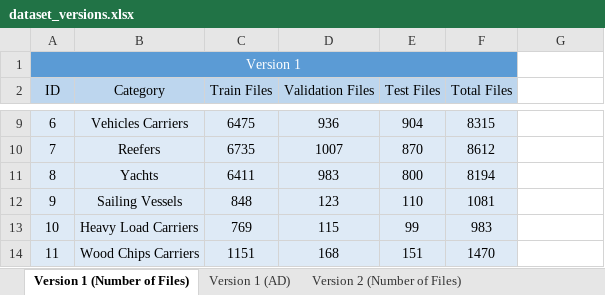
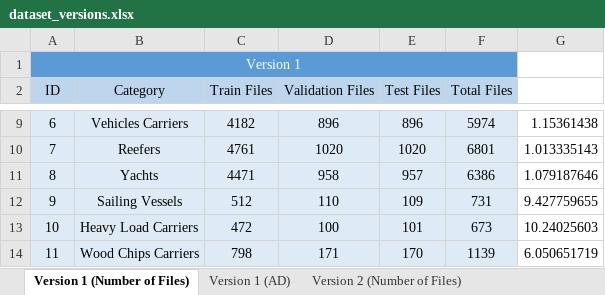
Before and after one commit to pablorangel82/ship-detector-classifier, an Excel workbook: report/dataset_versions.xlsx, sheet Version 1 (Number of Files), drawn as a sheet; only a part is shown, gaps mark what is left out; values as stored, in another font and other column widths than the file's, no borders; the diff covers the shown part only; the diff names each change by its address in the sheet, - before the commit and + after, or states it on an @@ line.

```diff
--- a/report/dataset_versions.xlsx (sheet Version 1 (Number of Files))
+++ b/report/dataset_versions.xlsx (sheet Version 1 (Number of Files))
-C9 (Train Files): 6475
+C9 (Train Files): 4182
-D9 (Validation Files): 936
+D9 (Validation Files): 896
-E9 (Test Files): 904
+E9 (Test Files): 896
-F9 (Total Files): 8315
+F9 (Total Files): 5974
-G9: (empty)
+G9: 1.15361438
-C10 (Train Files): 6735
+C10 (Train Files): 4761
-D10 (Validation Files): 1007
+D10 (Validation Files): 1020
-E10 (Test Files): 870
+E10 (Test Files): 1020
-F10 (Total Files): 8612
+F10 (Total Files): 6801
-G10: (empty)
+G10: 1.013335143
-C11 (Train Files): 6411
+C11 (Train Files): 4471
-D11 (Validation Files): 983
+D11 (Validation Files): 958
-E11 (Test Files): 800
+E11 (Test Files): 957
-F11 (Total Files): 8194
+F11 (Total Files): 6386
-G11: (empty)
+G11: 1.079187646
-C12 (Train Files): 848
+C12 (Train Files): 512
-D12 (Validation Files): 123
+D12 (Validation Files): 110
-E12 (Test Files): 110
+E12 (Test Files): 109
-F12 (Total Files): 1081
+F12 (Total Files): 731
-G12: (empty)
+G12: 9.427759655
-C13 (Train Files): 769
+C13 (Train Files): 472
-D13 (Validation Files): 115
+D13 (Validation Files): 100
-E13 (Test Files): 99
+E13 (Test Files): 101
-F13 (Total Files): 983
+F13 (Total Files): 673
-G13: (empty)
+G13: 10.24025603
-C14 (Train Files): 1151
+C14 (Train Files): 798
-D14 (Validation Files): 168
+D14 (Validation Files): 171
-E14 (Test Files): 151
+E14 (Test Files): 170
-F14 (Total Files): 1470
+F14 (Total Files): 1139
-G14: (empty)
+G14: 6.050651719
```
Also changed, not shown: 100 edited cells elsewhere in this sheet, sheet Version 2 (Average AD), sheet Version 3 (Average AD), sheet Version 1 (AD), sheet Version 2 (Number of Files), sheet Version 3 (Number of Files), 40 other files.
